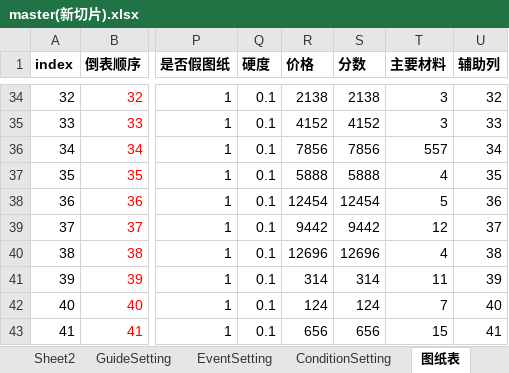
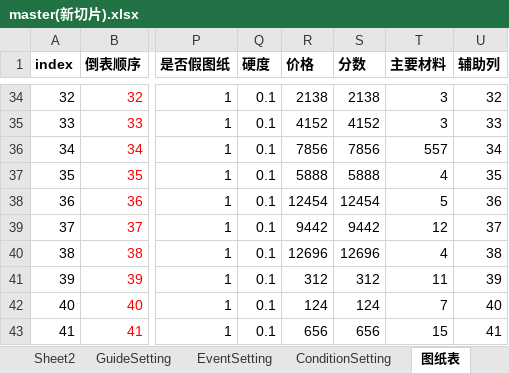
Before and after one commit to heliaoyuan10086/Game, an Excel workbook: BlockCity/master(新切片).xlsx, sheet 图纸表, drawn as a sheet; only a part is shown, gaps mark what is left out; values as stored, in another font and other column widths than the file's, no borders; the diff names each change by its address in the sheet, - before the commit and + after, or states it on an @@ line.

```diff
--- a/BlockCity/master(新切片).xlsx (sheet 图纸表)
+++ b/BlockCity/master(新切片).xlsx (sheet 图纸表)
-R41 (价格): 314
+R41 (价格): 312
-S41 (分数): 314
+S41 (分数): 312
```
Also changed, not shown: sheet 图纸材料表, sheet items, sheet drawingData, sheet drawing, 26 other files.
